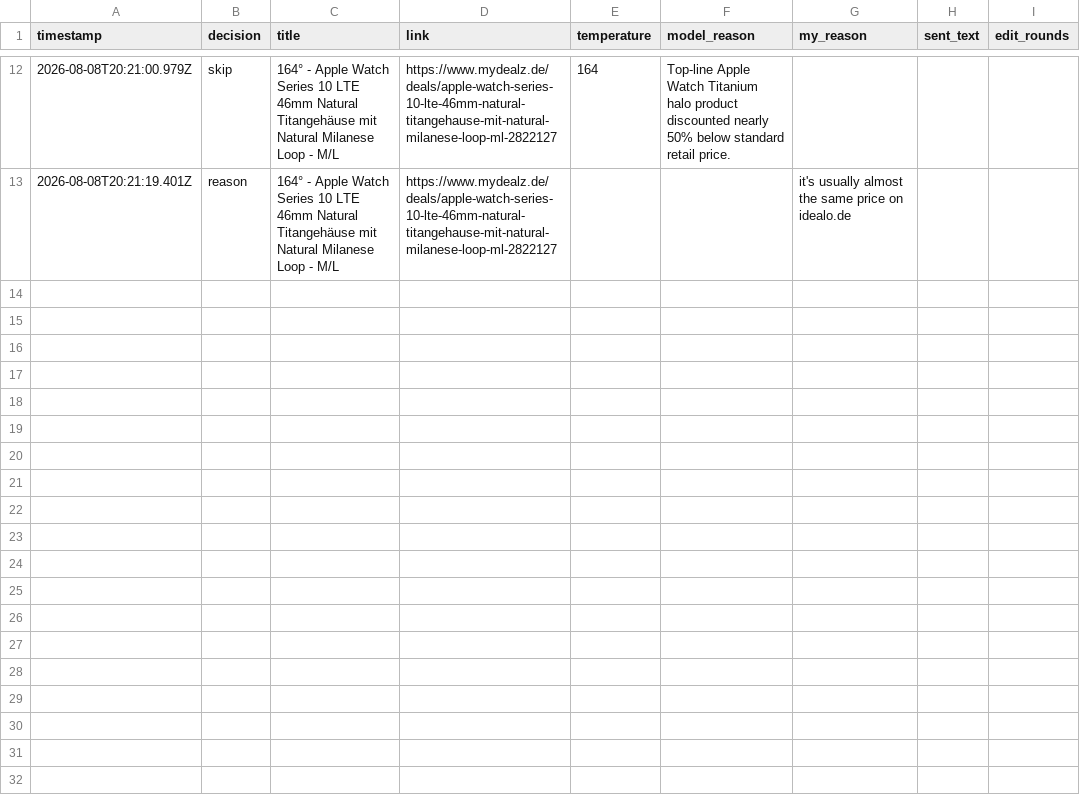
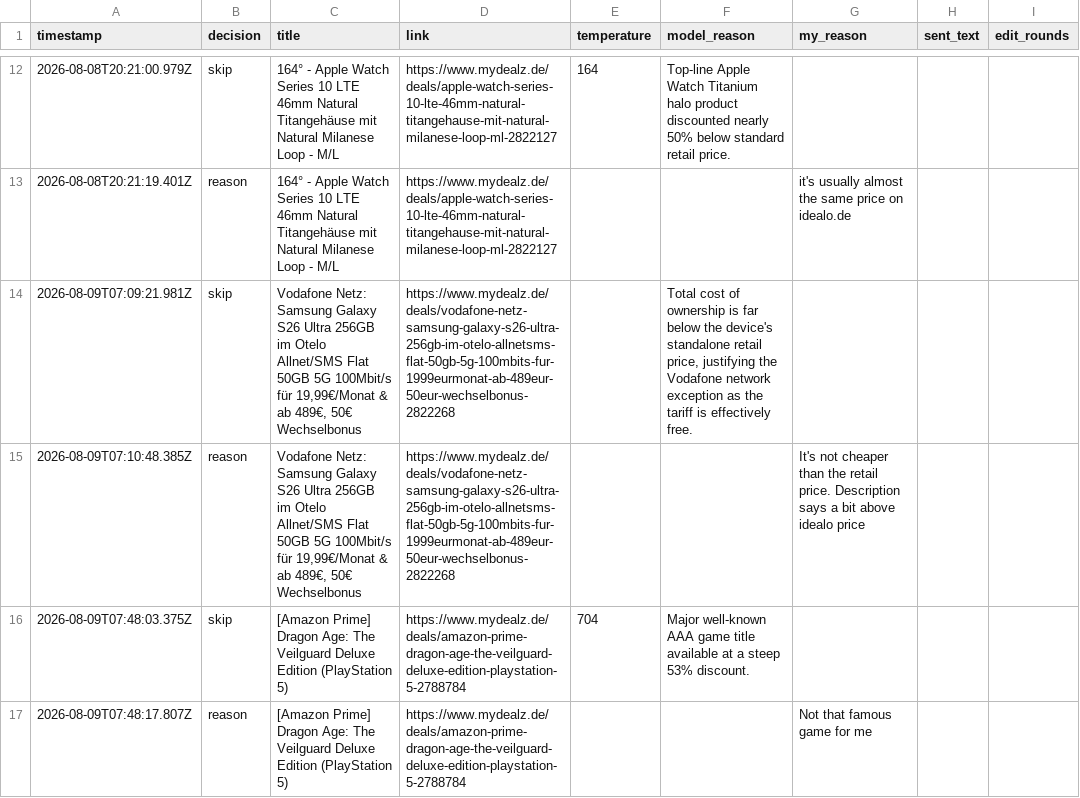
Before and after one commit to sma6871/dealbot, a CSV file: data/log.csv, drawn as a sheet; only a part is shown, gaps mark what is left out; the diff names each change by its address in the sheet, - before the commit and + after, or states it on an @@ line.

Commit message:
chore: sync decisions 2026-08-09T12:59

```diff
--- a/data/log.csv
+++ b/data/log.csv
+row 14: 2026-08-09T07:09:21.981Z | skip | Vodafone Netz: Samsung Galaxy S26 Ultra 256GB im Otelo Allnet/SMS Flat 50GB 5G 100Mbit/s für 19,99€/Monat & ab 489€, 50€ Wechselbonus | https://www.mydealz.de/deals/vodafone-netz-samsung-galaxy-s26-ultra-256gb-im-otelo-allnetsms-flat-50gb-5g-100mbits-fur-1999eurmonat-ab-489eur-50eur-wechselbonus-2822268 |  | Total cost of ownership is far below the device's standalone retail price, justifying the Vodafone network exception as the tariff is effectively free.
+row 15: 2026-08-09T07:10:48.385Z | reason | Vodafone Netz: Samsung Galaxy S26 Ultra 256GB im Otelo Allnet/SMS Flat 50GB 5G 100Mbit/s für 19,99€/Monat & ab 489€, 50€ Wechselbonus | https://www.mydealz.de/deals/vodafone-netz-samsung-galaxy-s26-ultra-256gb-im-otelo-allnetsms-flat-50gb-5g-100mbits-fur-1999eurmonat-ab-489eur-50eur-wechselbonus-2822268 |  |  | It's not cheaper than the retail price. Description says a bit above idealo price
+row 16: 2026-08-09T07:48:03.375Z | skip | [Amazon Prime] Dragon Age: The Veilguard Deluxe Edition (PlayStation 5) | https://www.mydealz.de/deals/amazon-prime-dragon-age-the-veilguard-deluxe-edition-playstation-5-2788784 | 704 | Major well-known AAA game title available at a steep 53% discount.
+row 17: 2026-08-09T07:48:17.807Z | reason | [Amazon Prime] Dragon Age: The Veilguard Deluxe Edition (PlayStation 5) | https://www.mydealz.de/deals/amazon-prime-dragon-age-the-veilguard-deluxe-edition-playstation-5-2788784 |  |  | Not that famous game for me
```
